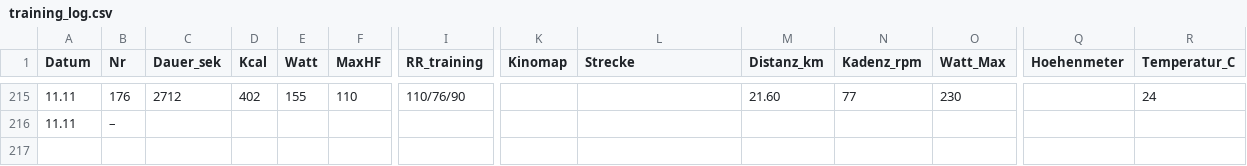
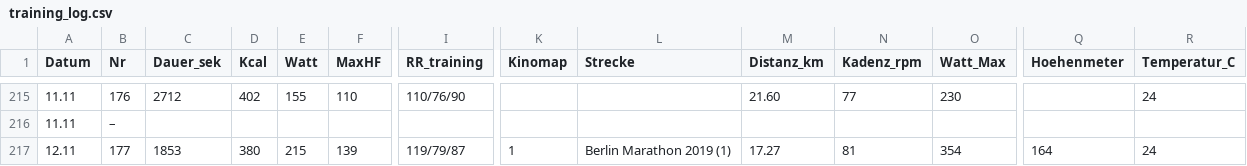
Before and after one commit to HelmutQualtinger/training, a CSV file: training_log.csv, drawn as a sheet; only a part is shown, gaps mark what is left out; rows hold the shown columns only; the diff names each change by its address in the sheet, - before the commit and + after, or states it on an @@ line.

```diff
--- a/training_log.csv
+++ b/training_log.csv
+row 217: 12.11 | 177 | 1853 | 380 | 215 | 139 | 119/79/87 | 1 | Berlin Marathon 2019 (1) | 17.27 | 81 | 354 | 164 | 24
```
Also changed, not shown: 1 other file.
